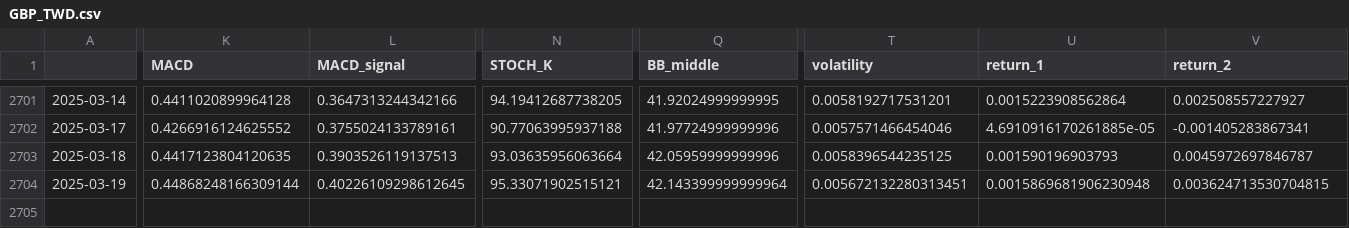
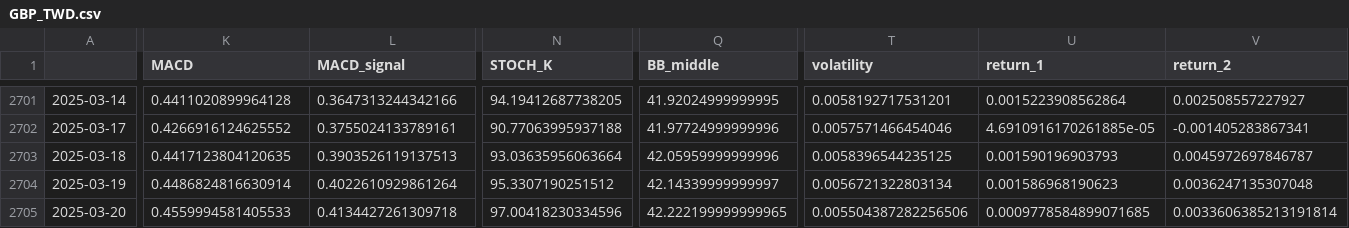
Before and after one commit to htseng2/TradeNotifier, a CSV file: Alpha_Vantage_Data/GBP_TWD.csv, drawn as a sheet; only a part is shown, gaps mark what is left out; rows hold the shown columns only; the diff covers the shown part only; the diff names each change by its address in the sheet, - before the commit and + after, or states it on an @@ line.

```diff
--- a/Alpha_Vantage_Data/GBP_TWD.csv
+++ b/Alpha_Vantage_Data/GBP_TWD.csv
-K2704 (MACD): 0.44868248166309144
+K2704 (MACD): 0.4486824816630914
-L2704 (MACD_signal): 0.40226109298612645
+L2704 (MACD_signal): 0.4022610929861264
-N2704 (STOCH_K): 95.33071902515121
+N2704 (STOCH_K): 95.3307190251512
-Q2704 (BB_middle): 42.143399999999964
+Q2704 (BB_middle): 42.14339999999997
-T2704 (volatility): 0.005672132280313451
+T2704 (volatility): 0.0056721322803134
-U2704 (return_1): 0.0015869681906230948
+U2704 (return_1): 0.001586968190623
-V2704 (return_2): 0.003624713530704815
+V2704 (return_2): 0.0036247135307048
+row 2705: 2025-03-20 | 0.4559994581405533 | 0.4134427261309718 | 97.00418230334596 | 42.222199999999965 | 0.005504387282256506 | 0.0009778584899071685 | 0.0033606385213191814
```
Also changed, not shown: 2 edited cells elsewhere in this file, Alpha_Vantage_Data/AUD_TWD.csv, Alpha_Vantage_Data/CHF_TWD.csv, 4 other files.
